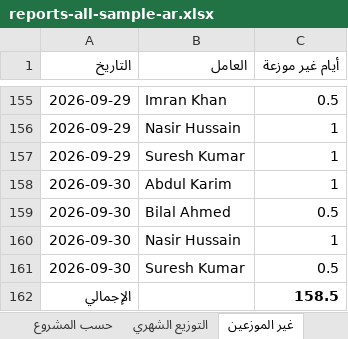
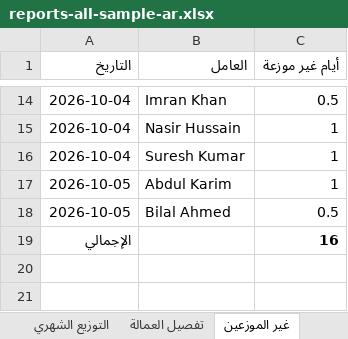
Before and after one commit to ishin12/Check-list, an Excel workbook: docs/uat/samples/reports-all-sample-ar.xlsx, sheet غير الموزعين, drawn as a sheet; only a part is shown, gaps mark what is left out; values as stored, in another font and other column widths than the file's, no borders; removed rows and columns are numbered as before the commit, all else as after; the diff covers the shown part only; the diff names each change by its address in the sheet, - before the commit and + after, or states it on an @@ line.

```diff
--- a/docs/uat/samples/reports-all-sample-ar.xlsx (sheet غير الموزعين)
+++ b/docs/uat/samples/reports-all-sample-ar.xlsx (sheet غير الموزعين)
+sheet tab: تفصيل العمالة
-A14:A16 (التاريخ): 2026-09-29
+A14:A16 (التاريخ): 2026-10-04
-A17:A18 (التاريخ): 2026-09-30
+A17:A18 (التاريخ): 2026-10-05
-row 160: 2026-09-30 | Nasir Hussain | 1
-row 161: 2026-09-30 | Suresh Kumar | 0.5
-C19 (أيام غير موزعة): 158.5
+C19 (أيام غير موزعة): 16
```
Also changed, not shown: 141 removed rows and 12 edited cells elsewhere in this sheet, sheet التوزيع الشهري, sheet حسب العامل, sheet حسب المشروع - الجهة, sheet الزيارات, other sheet tabs, 4 other files.
